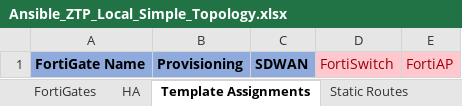
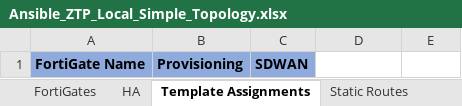
Before and after one commit to fortinetps/FA-ZTP, an Excel workbook: roles/fortigate.ztp/files/spreadsheets/Ansible_ZTP_Local_Simple_Topology.xlsx, sheet Template Assignments, drawn as a sheet; values as stored, in another font and other column widths than the file's, no borders; the diff names each change by its address in the sheet, - before the commit and + after, or states it on an @@ line.

Commit message:
v0.6 - Added support for per-FSW and per-FAP Template Assignments.

```diff
--- a/roles/fortigate.ztp/files/spreadsheets/Ansible_ZTP_Local_Simple_Topology.xlsx (sheet Template Assignments)
+++ b/roles/fortigate.ztp/files/spreadsheets/Ansible_ZTP_Local_Simple_Topology.xlsx (sheet Template Assignments)
-D1: FortiSwitch
+D1: (empty)
-D1:E1 fill: #FFC7CE
+D1:E1 fill: none
-E1: FortiAP
+E1: (empty)
```
Also changed, not shown: sheet DeviceLocations, 13 other files.
